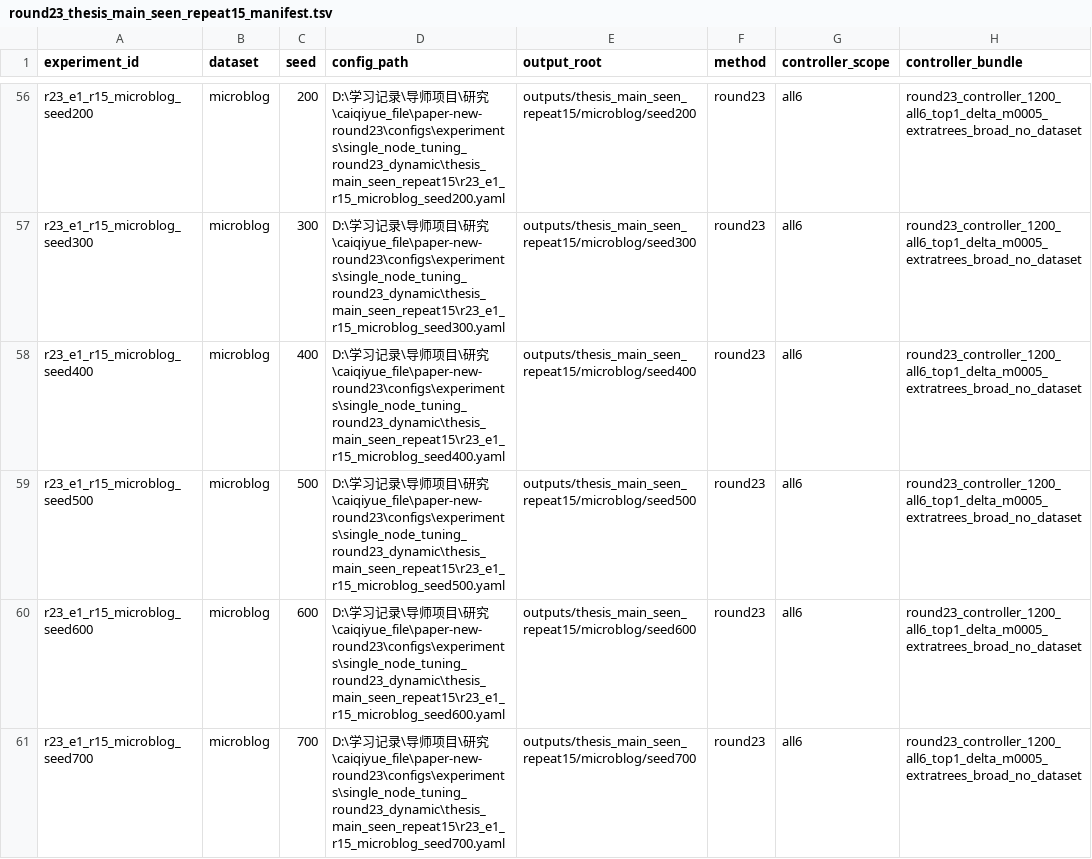
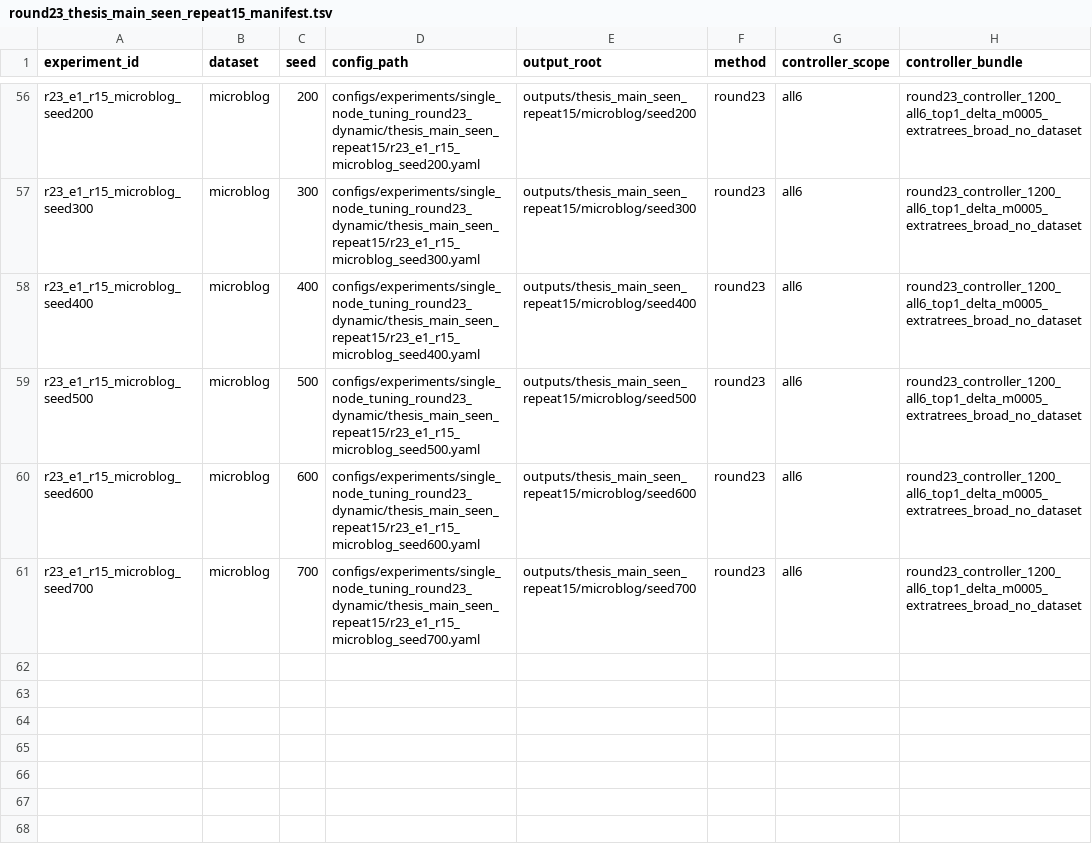
Before and after one commit to caiqiyue/code_from_paper, a TSV file: paper-new-round23/configs/experiments/single_node_tuning_round23_dynamic/thesis_main_seen_repeat15/round23_thesis_main_seen_repeat15_manifest.tsv, drawn as a sheet; only a part is shown, gaps mark what is left out; the diff covers the shown part only; the diff names each change by its address in the sheet, - before the commit and + after, or states it on an @@ line.

```diff
--- a/paper-new-round23/configs/experiments/single_node_tuning_round23_dynamic/thesis_main_seen_repeat15/round23_thesis_main_seen_repeat15_manifest.tsv
+++ b/paper-new-round23/configs/experiments/single_node_tuning_round23_dynamic/thesis_main_seen_repeat15/round23_thesis_main_seen_repeat15_manifest.tsv
-D56 (config_path): D:\学习记录\导师项目\研究\caiqiyue_file\paper-new-round23\configs\experiments\single_node_tuning_round23_dynamic\thesis_main_seen_repeat15\r23_e1_r15_microblog_seed200.yaml
+D56 (config_path): configs/experiments/single_node_tuning_round23_dynamic/thesis_main_seen_repeat15/r23_e1_r15_microblog_seed200.yaml
-D57 (config_path): D:\学习记录\导师项目\研究\caiqiyue_file\paper-new-round23\configs\experiments\single_node_tuning_round23_dynamic\thesis_main_seen_repeat15\r23_e1_r15_microblog_seed300.yaml
+D57 (config_path): configs/experiments/single_node_tuning_round23_dynamic/thesis_main_seen_repeat15/r23_e1_r15_microblog_seed300.yaml
-D58 (config_path): D:\学习记录\导师项目\研究\caiqiyue_file\paper-new-round23\configs\experiments\single_node_tuning_round23_dynamic\thesis_main_seen_repeat15\r23_e1_r15_microblog_seed400.yaml
+D58 (config_path): configs/experiments/single_node_tuning_round23_dynamic/thesis_main_seen_repeat15/r23_e1_r15_microblog_seed400.yaml
-D59 (config_path): D:\学习记录\导师项目\研究\caiqiyue_file\paper-new-round23\configs\experiments\single_node_tuning_round23_dynamic\thesis_main_seen_repeat15\r23_e1_r15_microblog_seed500.yaml
+D59 (config_path): configs/experiments/single_node_tuning_round23_dynamic/thesis_main_seen_repeat15/r23_e1_r15_microblog_seed500.yaml
-D60 (config_path): D:\学习记录\导师项目\研究\caiqiyue_file\paper-new-round23\configs\experiments\single_node_tuning_round23_dynamic\thesis_main_seen_repeat15\r23_e1_r15_microblog_seed600.yaml
+D60 (config_path): configs/experiments/single_node_tuning_round23_dynamic/thesis_main_seen_repeat15/r23_e1_r15_microblog_seed600.yaml
-D61 (config_path): D:\学习记录\导师项目\研究\caiqiyue_file\paper-new-round23\configs\experiments\single_node_tuning_round23_dynamic\thesis_main_seen_repeat15\r23_e1_r15_microblog_seed700.yaml
+D61 (config_path): configs/experiments/single_node_tuning_round23_dynamic/thesis_main_seen_repeat15/r23_e1_r15_microblog_seed700.yaml
```
Also changed, not shown: 54 edited cells elsewhere in this file, paper-new-round23/configs/experiments/single_node_tuning_round23_dynamic/thesis_main_seen_smoke/round23_thesis_main_seen_smoke_manifest.tsv, 5 other files.
